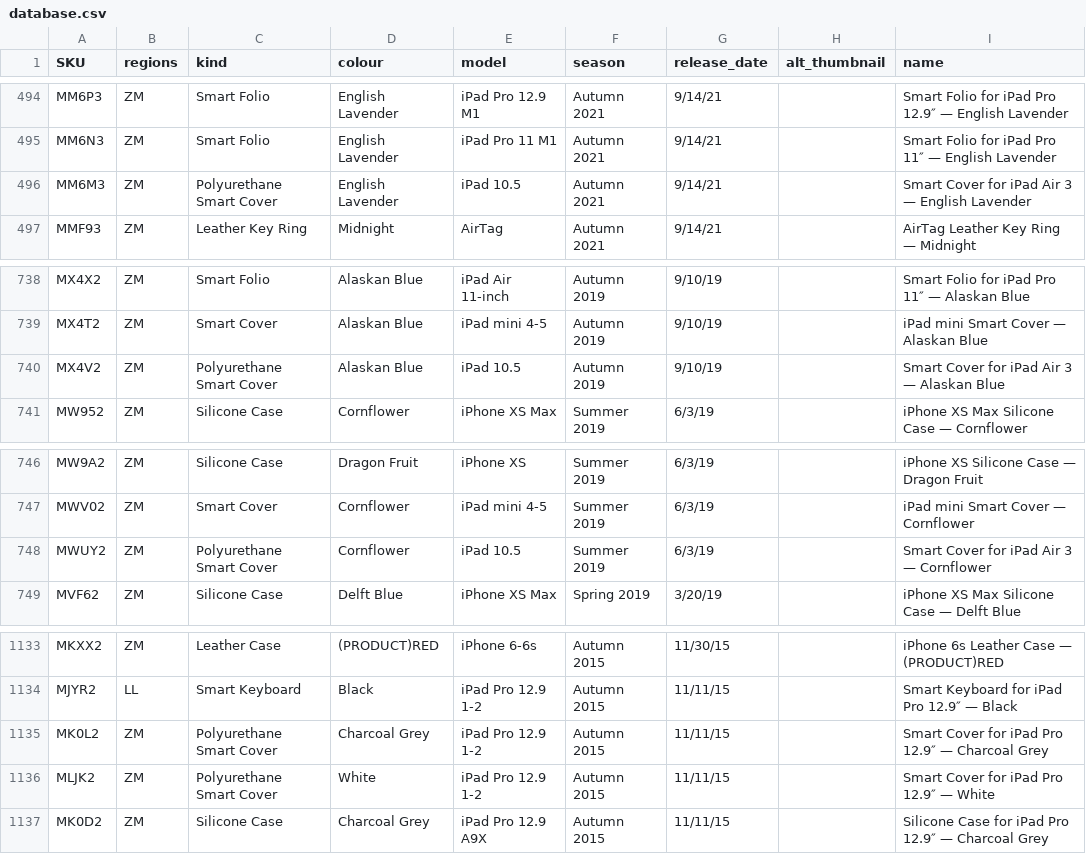
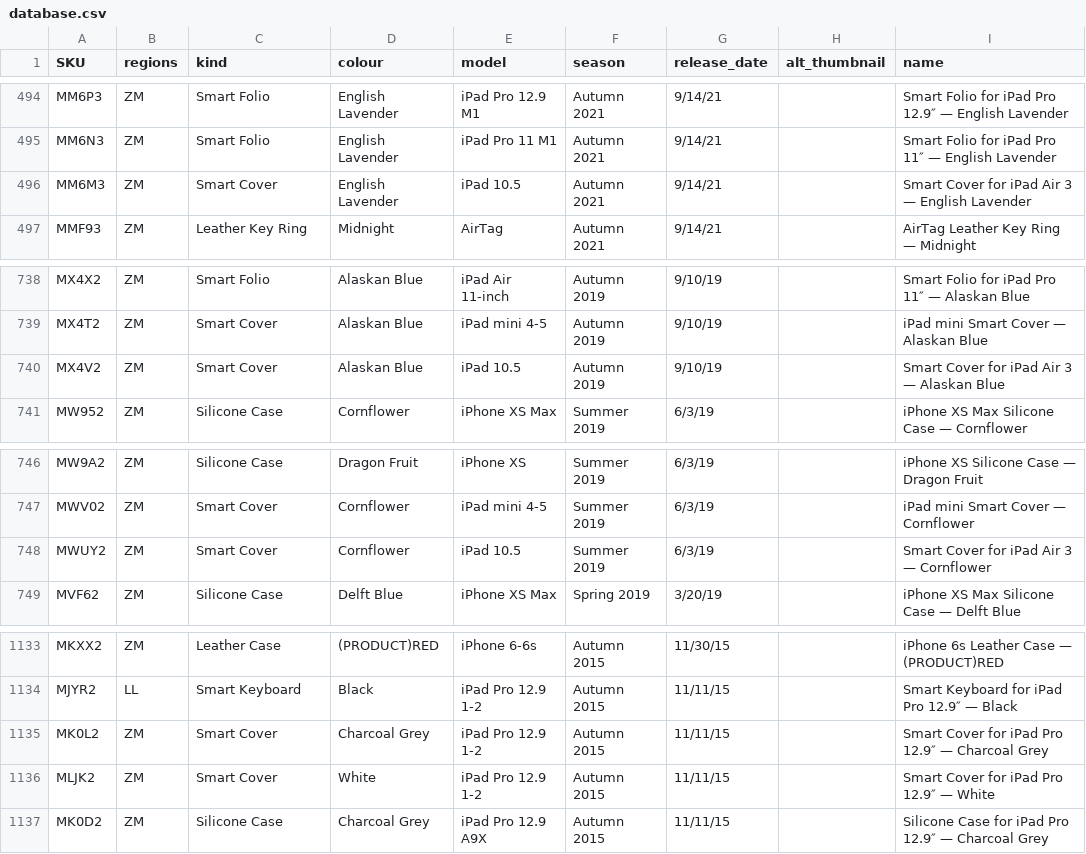
Before and after one commit to JonathanSeriesX/everycase, a CSV file: database/database.csv, drawn as a sheet; only a part is shown, gaps mark what is left out; the diff covers the shown part only.

```diff
--- a/database/database.csv
+++ b/database/database.csv
@@ -495,3 +495,3 @@ MM6P3,ZM,Smart Folio,English Lavender,iPad Pro 12.9 M1,Autumn 2021,9/14/21,,Smar
 MM6N3,ZM,Smart Folio,English Lavender,iPad Pro 11 M1,Autumn 2021,9/14/21,,Smart Folio for iPad Pro 11″ — English Lavender
-MM6M3,ZM,Polyurethane Smart Cover,English Lavender,iPad 10.5,Autumn 2021,9/14/21,,Smart Cover for iPad Air 3 — English Lavender
+MM6M3,ZM,Smart Cover,English Lavender,iPad 10.5,Autumn 2021,9/14/21,,Smart Cover for iPad Air 3 — English Lavender
 MMF93,ZM,Leather Key Ring,Midnight,AirTag,Autumn 2021,9/14/21,,AirTag Leather Key Ring — Midnight
@@ -739,3 +739,3 @@ MX4X2,ZM,Smart Folio,Alaskan Blue,iPad Air 11-inch,Autumn 2019,9/10/19,,Smart Fo
 MX4T2,ZM,Smart Cover,Alaskan Blue,iPad mini 4-5,Autumn 2019,9/10/19,,iPad mini Smart Cover — Alaskan Blue
-MX4V2,ZM,Polyurethane Smart Cover,Alaskan Blue,iPad 10.5,Autumn 2019,9/10/19,,Smart Cover for iPad Air 3 — Alaskan Blue
+MX4V2,ZM,Smart Cover,Alaskan Blue,iPad 10.5,Autumn 2019,9/10/19,,Smart Cover for iPad Air 3 — Alaskan Blue
 MW952,ZM,Silicone Case,Cornflower,iPhone XS Max,Summer 2019,6/3/19,,iPhone XS Max Silicone Case — Cornflower
@@ -747,3 +747,3 @@ MW9A2,ZM,Silicone Case,Dragon Fruit,iPhone XS,Summer 2019,6/3/19,,iPhone XS Sili
 MWV02,ZM,Smart Cover,Cornflower,iPad mini 4-5,Summer 2019,6/3/19,,iPad mini Smart Cover — Cornflower
-MWUY2,ZM,Polyurethane Smart Cover,Cornflower,iPad 10.5,Summer 2019,6/3/19,,Smart Cover for iPad Air 3 — Cornflower
+MWUY2,ZM,Smart Cover,Cornflower,iPad 10.5,Summer 2019,6/3/19,,Smart Cover for iPad Air 3 — Cornflower
 MVF62,ZM,Silicone Case,Delft Blue,iPhone XS Max,Spring 2019,3/20/19,,iPhone XS Max Silicone Case — Delft Blue
@@ -1134,4 +1134,4 @@ MKXX2,ZM,Leather Case,(PRODUCT)RED,iPhone 6-6s,Autumn 2015,11/30/15,,iPhone 6s L
 MJYR2,LL,Smart Keyboard,Black,iPad Pro 12.9 1-2,Autumn 2015,11/11/15,,Smart Keyboard for iPad Pro 12.9″ — Black
-MK0L2,ZM,Polyurethane Smart Cover,Charcoal Grey,iPad Pro 12.9 1-2,Autumn 2015,11/11/15,,Smart Cover for iPad Pro 12.9″ — Charcoal Grey
-MLJK2,ZM,Polyurethane Smart Cover,White,iPad Pro 12.9 1-2,Autumn 2015,11/11/15,,Smart Cover for iPad Pro 12.9″ — White
+MK0L2,ZM,Smart Cover,Charcoal Grey,iPad Pro 12.9 1-2,Autumn 2015,11/11/15,,Smart Cover for iPad Pro 12.9″ — Charcoal Grey
+MLJK2,ZM,Smart Cover,White,iPad Pro 12.9 1-2,Autumn 2015,11/11/15,,Smart Cover for iPad Pro 12.9″ — White
 MK0D2,ZM,Silicone Case,Charcoal Grey,iPad Pro 12.9 A9X,Autumn 2015,11/11/15,,Silicone Case for iPad Pro 12.9″ — Charcoal Grey
```
Also changed, not shown: 30 edited cells elsewhere in this file, 3 other files.
